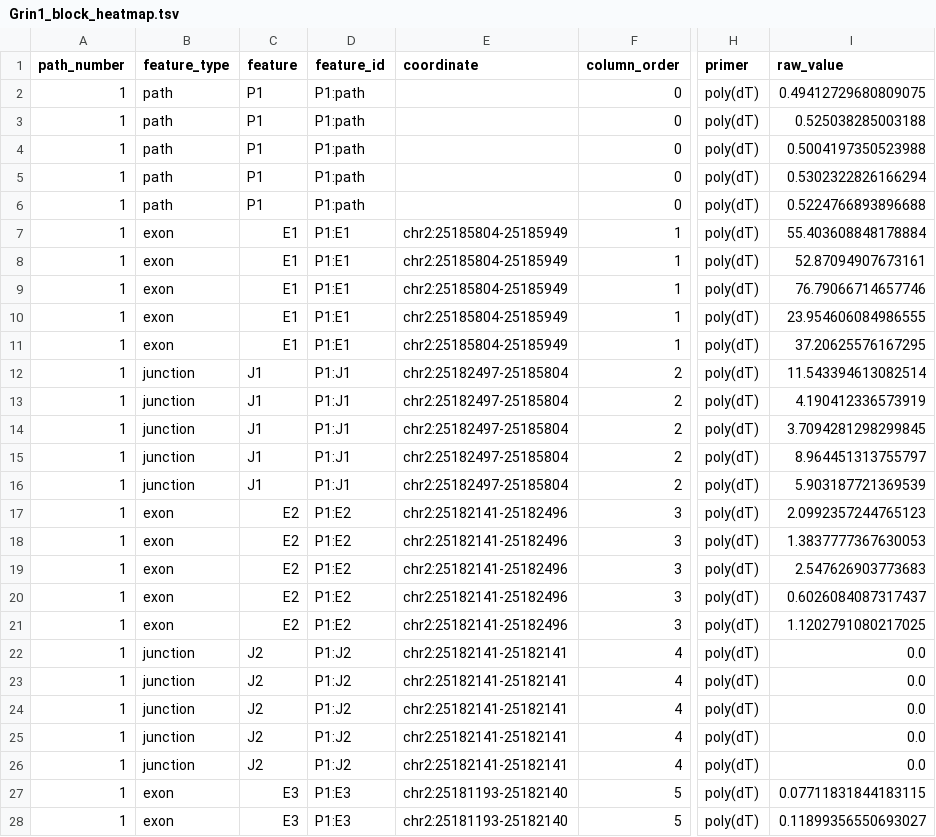
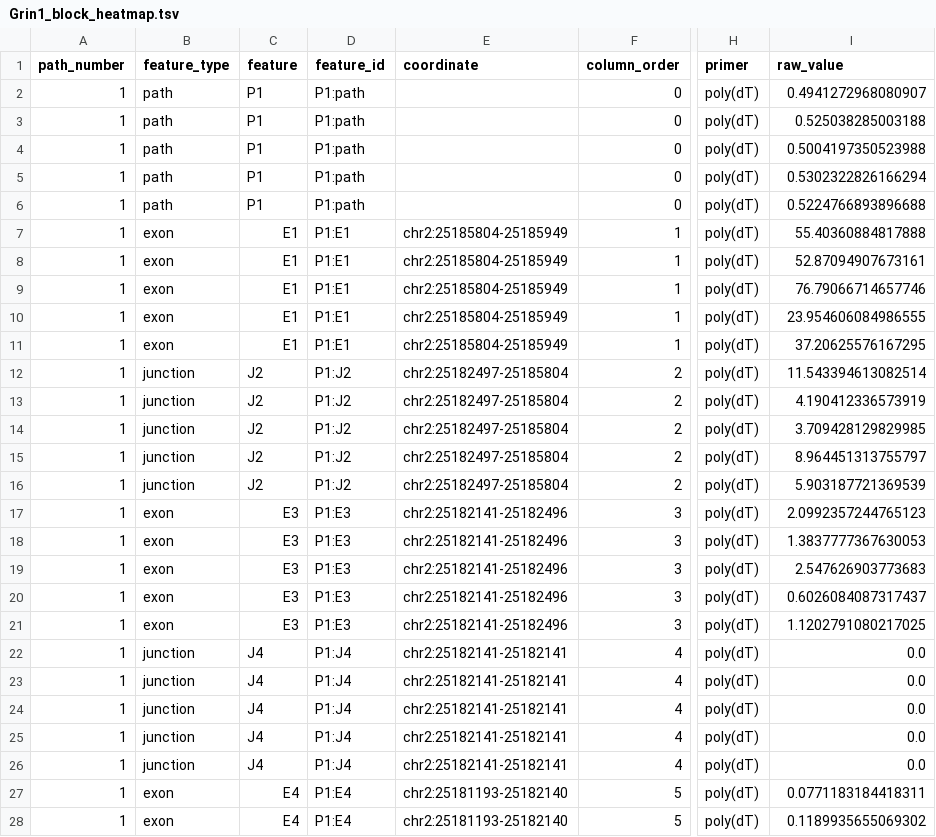
Before and after one commit to davidaknowles/tealeaf, a TSV file: analyses/priming_sashimi/Grin1/Grin1_block_heatmap.tsv, drawn as a sheet; only a part is shown, gaps mark what is left out; the diff covers the shown part only; the diff names each change by its address in the sheet, - before the commit and + after, or states it on an @@ line.

```diff
--- a/analyses/priming_sashimi/Grin1/Grin1_block_heatmap.tsv
+++ b/analyses/priming_sashimi/Grin1/Grin1_block_heatmap.tsv
-I2 (raw_value): 0.49412729680809075
+I2 (raw_value): 0.4941272968080907
-I7 (raw_value): 55.403608848178884
+I7 (raw_value): 55.40360884817888
-C12:C16 (feature): J1
+C12:C16 (feature): J2
-D12:D16 (feature_id): P1:J1
+D12:D16 (feature_id): P1:J2
-I14 (raw_value): 3.7094281298299845
+I14 (raw_value): 3.709428129829985
-C17:C21 (feature): E2
+C17:C21 (feature): E3
-D17:D21 (feature_id): P1:E2
+D17:D21 (feature_id): P1:E3
-C22:C26 (feature): J2
+C22:C26 (feature): J4
-D22:D26 (feature_id): P1:J2
+D22:D26 (feature_id): P1:J4
-C27:C28 (feature): E3
+C27:C28 (feature): E4
-D27:D28 (feature_id): P1:E3
+D27:D28 (feature_id): P1:E4
-I27 (raw_value): 0.07711831844183115
+I27 (raw_value): 0.0771183184418311
-I28 (raw_value): 0.11899356550693027
+I28 (raw_value): 0.1189935655069302
```
Also changed, not shown: 104 edited cells elsewhere in this file, analyses/priming_sashimi/App/App_block_heatmap.tsv, analyses/priming_sashimi/Gria2/Gria2_block_heatmap.tsv, 14 other files.
